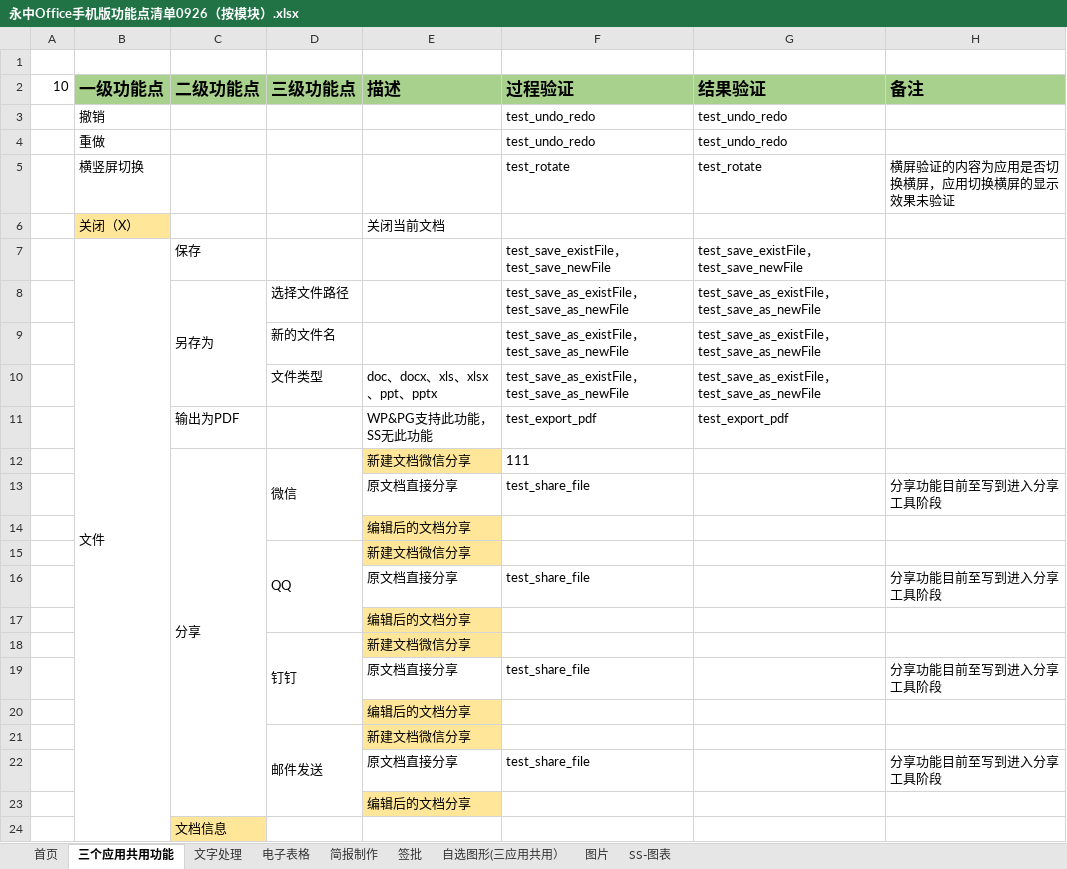
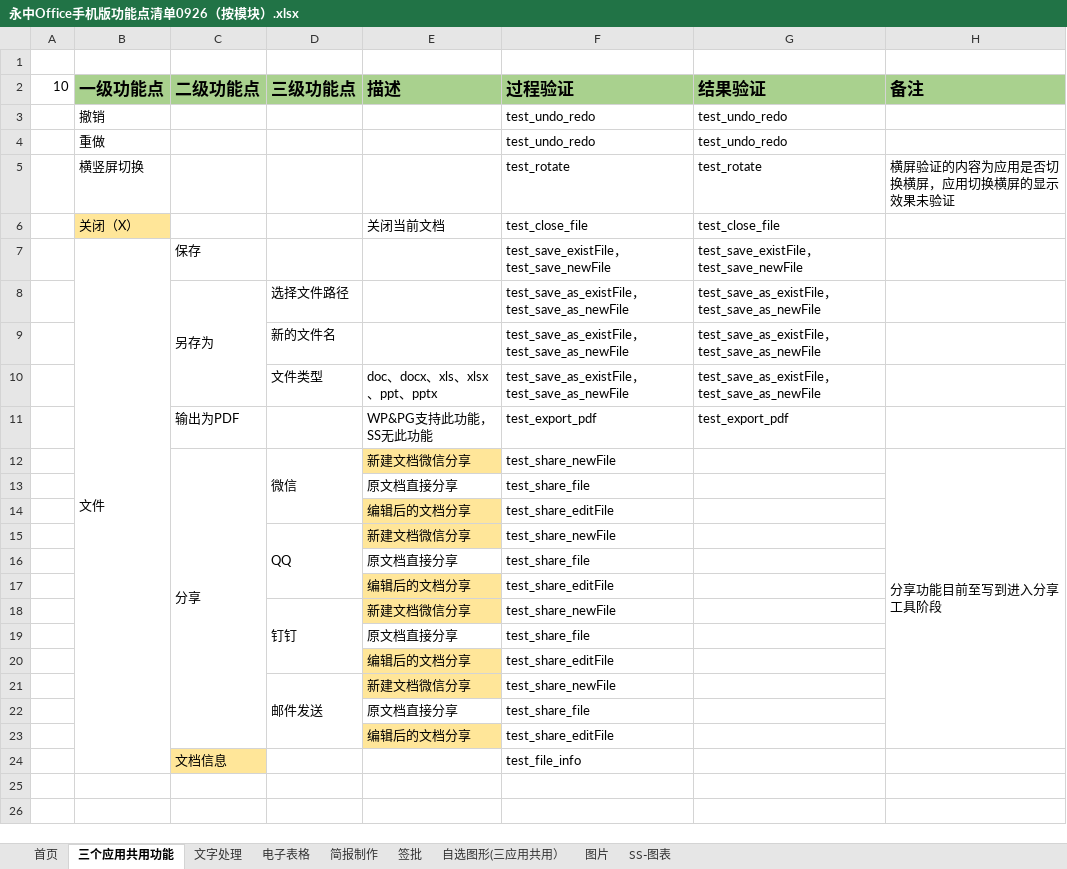
Before and after one commit to BraneZhang/office_test_project, an Excel workbook: APP_info/永中Office手机版功能点清单0926（按模块）.xlsx, sheet 三个应用共用功能, drawn as a sheet; values as stored, in another font and other column widths than the file's, no borders; the diff names each change by its address in the sheet, - before the commit and + after, or states it on an @@ line.

Commit message:
增加三个应用共用功能中已完成部分

```diff
--- a/APP_info/永中Office手机版功能点清单0926（按模块）.xlsx (sheet 三个应用共用功能)
+++ b/APP_info/永中Office手机版功能点清单0926（按模块）.xlsx (sheet 三个应用共用功能)
-F6 (过程验证): (empty)
+F6 (过程验证): test_close_file
-G6 (结果验证): (empty)
+G6 (结果验证): test_close_file
-F12 (过程验证): 111
+F12 (过程验证): test_share_newFile
-H12 (备注): (empty)
+H12 (备注): 分享功能目前至写到进入分享工具阶段
+H12:H23 merged
-H13 (备注): 分享功能目前至写到进入分享工具阶段
+H13 (备注): (empty)
-F14 (过程验证): (empty)
+F14 (过程验证): test_share_editFile
-F15 (过程验证): (empty)
+F15 (过程验证): test_share_newFile
-H16 (备注): 分享功能目前至写到进入分享工具阶段
+H16 (备注): (empty)
-F17 (过程验证): (empty)
+F17 (过程验证): test_share_editFile
-F18 (过程验证): (empty)
+F18 (过程验证): test_share_newFile
-H19 (备注): 分享功能目前至写到进入分享工具阶段
+H19 (备注): (empty)
-F20 (过程验证): (empty)
+F20 (过程验证): test_share_editFile
-F21 (过程验证): (empty)
+F21 (过程验证): test_share_newFile
-H22 (备注): 分享功能目前至写到进入分享工具阶段
+H22 (备注): (empty)
-F23 (过程验证): (empty)
+F23 (过程验证): test_share_editFile
-F24 (过程验证): (empty)
+F24 (过程验证): test_file_info
```
